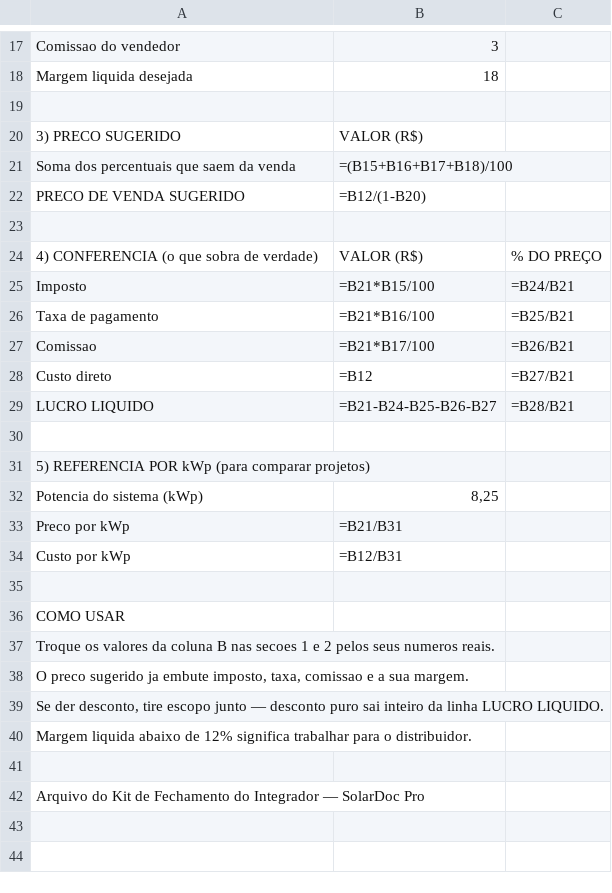
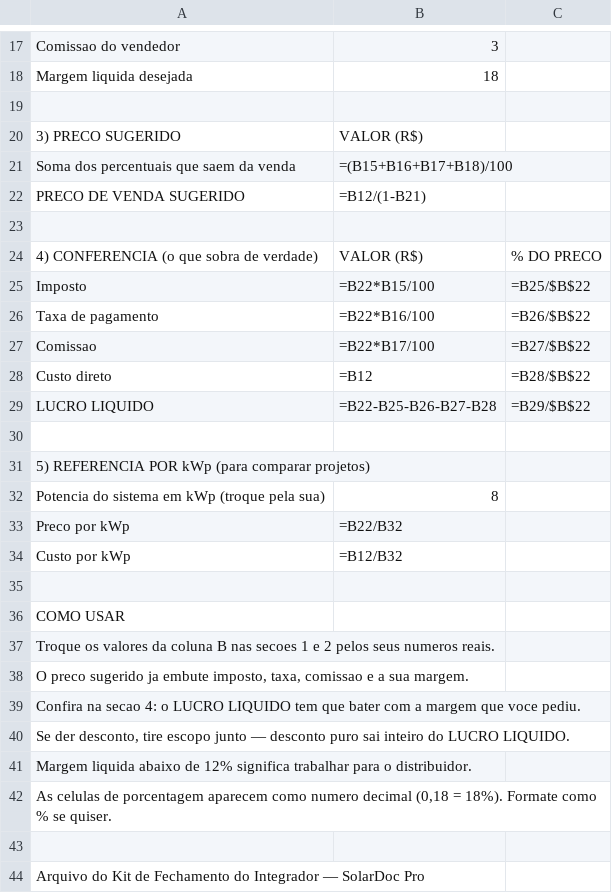
Before and after one commit to irmaosnaobra/solardocs, a CSV file: dashboard/public/kit/downloads/planilha-precificacao-solar.csv, drawn as a sheet; only a part is shown, gaps mark what is left out; the diff covers the shown part only.

```diff
--- a/dashboard/public/kit/downloads/planilha-precificacao-solar.csv
+++ b/dashboard/public/kit/downloads/planilha-precificacao-solar.csv
@@ -21,15 +21,15 @@ Margem liquida desejada;18;;
 Soma dos percentuais que saem da venda;=(B15+B16+B17+B18)/100;;
-PRECO DE VENDA SUGERIDO;=B12/(1-B20);;
+PRECO DE VENDA SUGERIDO;=B12/(1-B21);;
 ;;;
-4) CONFERENCIA (o que sobra de verdade);VALOR (R$);% DO PREÇO;
-Imposto;=B21*B15/100;=B24/B21;
-Taxa de pagamento;=B21*B16/100;=B25/B21;
-Comissao;=B21*B17/100;=B26/B21;
-Custo direto;=B12;=B27/B21;
-LUCRO LIQUIDO;=B21-B24-B25-B26-B27;=B28/B21;
+4) CONFERENCIA (o que sobra de verdade);VALOR (R$);% DO PRECO;
+Imposto;=B22*B15/100;=B25/$B$22;
+Taxa de pagamento;=B22*B16/100;=B26/$B$22;
+Comissao;=B22*B17/100;=B27/$B$22;
+Custo direto;=B12;=B28/$B$22;
+LUCRO LIQUIDO;=B22-B25-B26-B27-B28;=B29/$B$22;
 ;;;
 5) REFERENCIA POR kWp (para comparar projetos);;;
-Potencia do sistema (kWp);8,25;;
-Preco por kWp;=B21/B31;;
-Custo por kWp;=B12/B31;;
+Potencia do sistema em kWp (troque pela sua);8;;
+Preco por kWp;=B22/B32;;
+Custo por kWp;=B12/B32;;
 ;;;
@@ -38,4 +38,6 @@ Troque os valores da coluna B nas secoes 1 e 2 pelos seus numeros reais.;;;
 O preco sugerido ja embute imposto, taxa, comissao e a sua margem.;;;
-Se der desconto, tire escopo junto — desconto puro sai inteiro da linha LUCRO LIQUIDO.;;;
+Confira na secao 4: o LUCRO LIQUIDO tem que bater com a margem que voce pediu.;;;
+Se der desconto, tire escopo junto — desconto puro sai inteiro do LUCRO LIQUIDO.;;;
 Margem liquida abaixo de 12% significa trabalhar para o distribuidor.;;;
+As celulas de porcentagem aparecem como numero decimal (0,18 = 18%). Formate como % se quiser.;;;
 ;;;
```
Also changed, not shown: 1 added row, 1 removed row and 10 edited cells elsewhere in this file, 2 other files.
